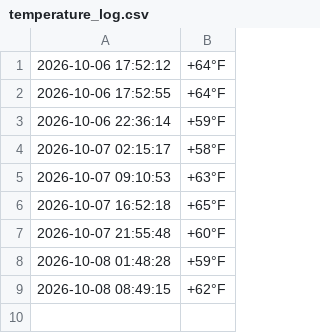
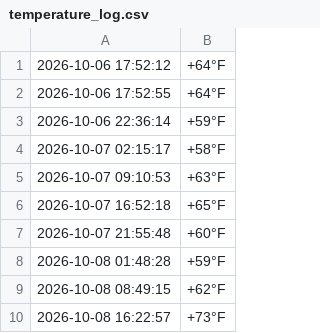
Before and after one commit to AlexandrTokarenko/kyiv-temperature-monitor, a CSV file: temperature_log.csv, drawn as a sheet.

```diff
--- a/temperature_log.csv
+++ b/temperature_log.csv
@@ -9 +9,2 @@
 2026-10-08 08:49:15,+62°F
+2026-10-08 16:22:57,+73°F
```
